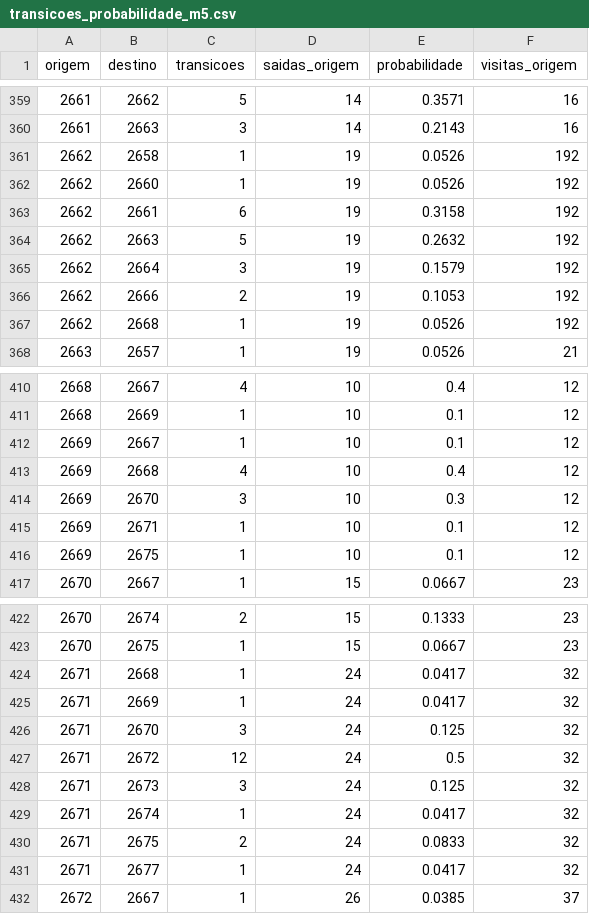
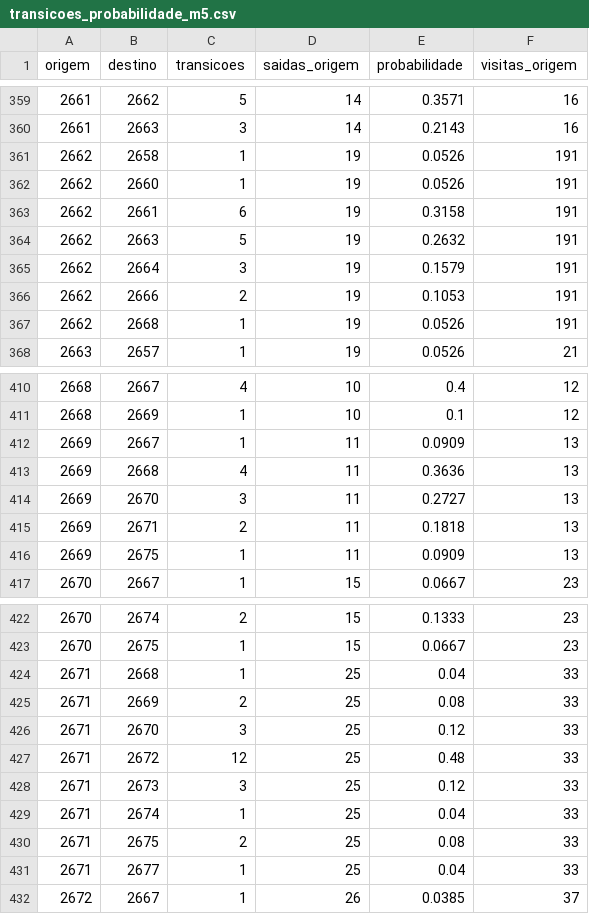
Before and after one commit to loucoparasempre00-ship-it/xauusd-bot-v2-, a CSV file: data/transicoes_probabilidade_m5.csv, drawn as a sheet; only a part is shown, gaps mark what is left out.

```diff
--- a/data/transicoes_probabilidade_m5.csv
+++ b/data/transicoes_probabilidade_m5.csv
@@ -360,9 +360,9 @@ origem,destino,transicoes,saidas_origem,probabilidade,visitas_origem
 2661,2663,3,14,0.2143,16
-2662,2658,1,19,0.0526,192
-2662,2660,1,19,0.0526,192
-2662,2661,6,19,0.3158,192
-2662,2663,5,19,0.2632,192
-2662,2664,3,19,0.1579,192
-2662,2666,2,19,0.1053,192
-2662,2668,1,19,0.0526,192
+2662,2658,1,19,0.0526,191
+2662,2660,1,19,0.0526,191
+2662,2661,6,19,0.3158,191
+2662,2663,5,19,0.2632,191
+2662,2664,3,19,0.1579,191
+2662,2666,2,19,0.1053,191
+2662,2668,1,19,0.0526,191
 2663,2657,1,19,0.0526,21
@@ -411,7 +411,7 @@ origem,destino,transicoes,saidas_origem,probabilidade,visitas_origem
 2668,2669,1,10,0.1,12
-2669,2667,1,10,0.1,12
-2669,2668,4,10,0.4,12
-2669,2670,3,10,0.3,12
-2669,2671,1,10,0.1,12
-2669,2675,1,10,0.1,12
+2669,2667,1,11,0.0909,13
+2669,2668,4,11,0.3636,13
+2669,2670,3,11,0.2727,13
+2669,2671,2,11,0.1818,13
+2669,2675,1,11,0.0909,13
 2670,2667,1,15,0.0667,23
@@ -423,10 +423,10 @@ origem,destino,transicoes,saidas_origem,probabilidade,visitas_origem
 2670,2675,1,15,0.0667,23
-2671,2668,1,24,0.0417,32
-2671,2669,1,24,0.0417,32
-2671,2670,3,24,0.125,32
-2671,2672,12,24,0.5,32
-2671,2673,3,24,0.125,32
-2671,2674,1,24,0.0417,32
-2671,2675,2,24,0.0833,32
-2671,2677,1,24,0.0417,32
+2671,2668,1,25,0.04,33
+2671,2669,2,25,0.08,33
+2671,2670,3,25,0.12,33
+2671,2672,12,25,0.48,33
+2671,2673,3,25,0.12,33
+2671,2674,1,25,0.04,33
+2671,2675,2,25,0.08,33
+2671,2677,1,25,0.04,33
 2672,2667,1,26,0.0385,37
```
Also changed, not shown: data/eventos_bordas_m5.csv, data/historico_velas_m5.csv, 15 other files.
